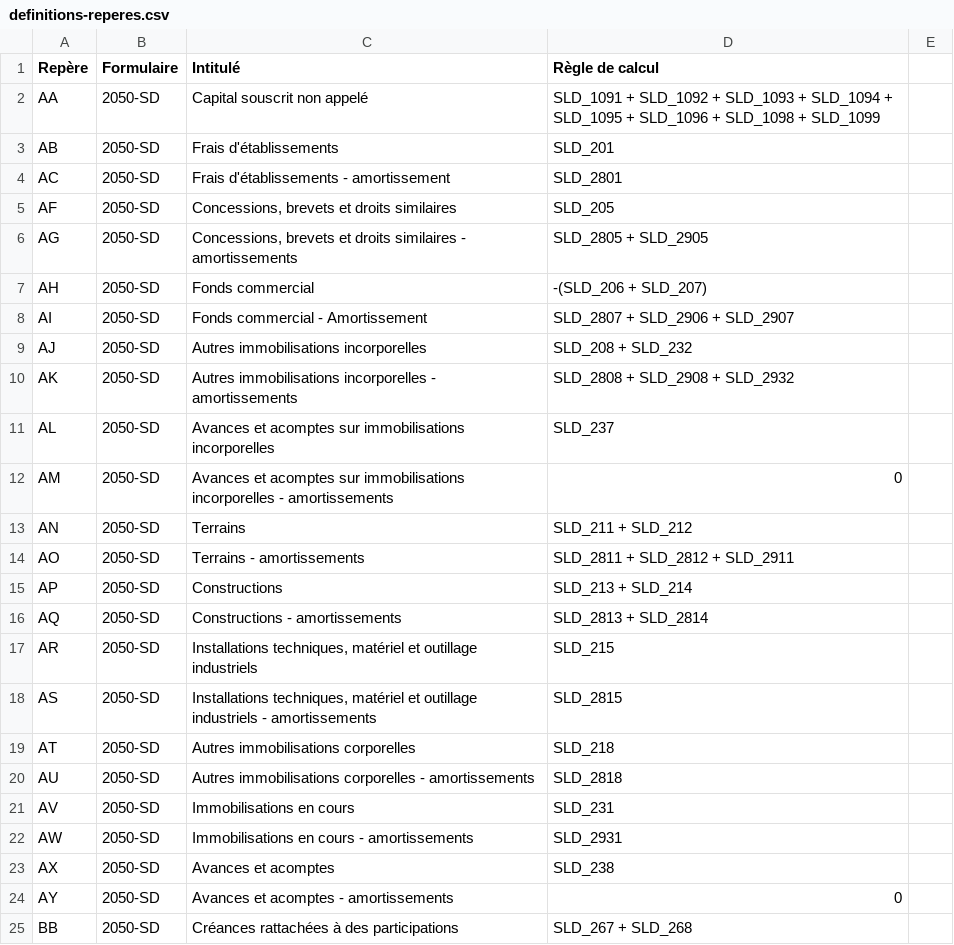
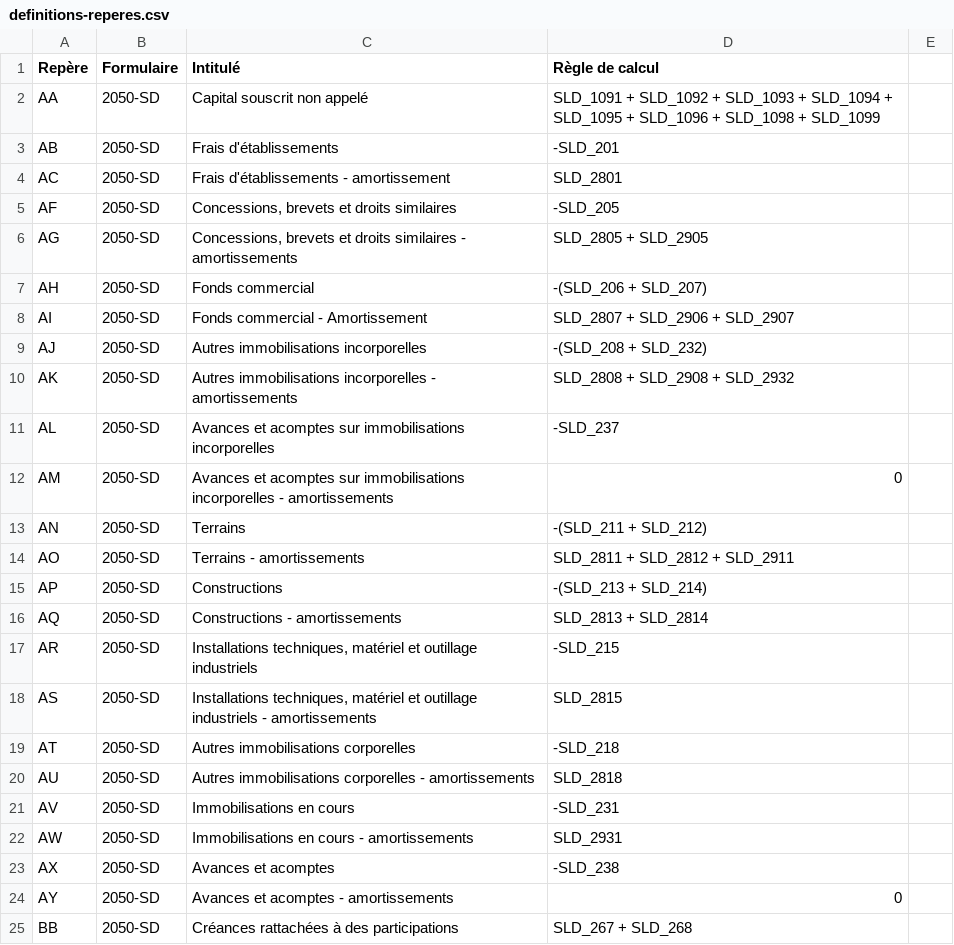
Before and after one commit to neolegal-fr/fec-reader, a CSV file: src/main/resources/definitions-reperes.csv, drawn as a sheet; only a part is shown; the diff covers the shown part only.

```diff
--- a/src/main/resources/definitions-reperes.csv
+++ b/src/main/resources/definitions-reperes.csv
@@ -2,5 +2,5 @@ Repère	Formulaire	Intitulé	Règle de calcul
 AA	2050-SD	Capital souscrit non appelé	SLD_1091 + SLD_1092 + SLD_1093 + SLD_1094 + SLD_1095 + SLD_1096 + SLD_1098 + SLD_1099
-AB	2050-SD	Frais d'établissements	SLD_201
+AB	2050-SD	Frais d'établissements	-SLD_201
 AC	2050-SD	Frais d'établissements - amortissement	SLD_2801
-AF	2050-SD	Concessions, brevets et droits similaires	SLD_205
+AF	2050-SD	Concessions, brevets et droits similaires	-SLD_205
 AG	2050-SD	Concessions, brevets et droits similaires - amortissements	SLD_2805 + SLD_2905
@@ -8,17 +8,17 @@ AH	2050-SD	Fonds commercial	-(SLD_206 + SLD_207)
 AI	2050-SD	Fonds commercial - Amortissement	SLD_2807 + SLD_2906 + SLD_2907
-AJ	2050-SD	Autres immobilisations incorporelles	SLD_208 + SLD_232
+AJ	2050-SD	Autres immobilisations incorporelles	-(SLD_208 + SLD_232)
 AK	2050-SD	Autres immobilisations incorporelles - amortissements	SLD_2808 + SLD_2908 + SLD_2932
-AL	2050-SD	Avances et acomptes sur immobilisations incorporelles	SLD_237
+AL	2050-SD	Avances et acomptes sur immobilisations incorporelles	-SLD_237
 AM	2050-SD	Avances et acomptes sur immobilisations incorporelles - amortissements	0
-AN	2050-SD	Terrains	SLD_211 + SLD_212
+AN	2050-SD	Terrains	-(SLD_211 + SLD_212)
 AO	2050-SD	Terrains - amortissements	SLD_2811 + SLD_2812 + SLD_2911
-AP	2050-SD	Constructions	SLD_213 + SLD_214
+AP	2050-SD	Constructions	-(SLD_213 + SLD_214)
 AQ	2050-SD	Constructions - amortissements	SLD_2813 + SLD_2814
-AR	2050-SD	Installations techniques, matériel et outillage industriels	SLD_215
+AR	2050-SD	Installations techniques, matériel et outillage industriels	-SLD_215
 AS	2050-SD	Installations techniques, matériel et outillage industriels - amortissements	SLD_2815
-AT	2050-SD	Autres immobilisations corporelles	SLD_218
+AT	2050-SD	Autres immobilisations corporelles	-SLD_218
 AU	2050-SD	Autres immobilisations corporelles - amortissements	SLD_2818
-AV	2050-SD	Immobilisations en cours	SLD_231
+AV	2050-SD	Immobilisations en cours	-SLD_231
 AW	2050-SD	Immobilisations en cours - amortissements	SLD_2931
-AX	2050-SD	Avances et acomptes	SLD_238
+AX	2050-SD	Avances et acomptes	-SLD_238
 AY	2050-SD	Avances et acomptes - amortissements	0
```
Also changed, not shown: 5 edited cells elsewhere in this file, 3 other files.
